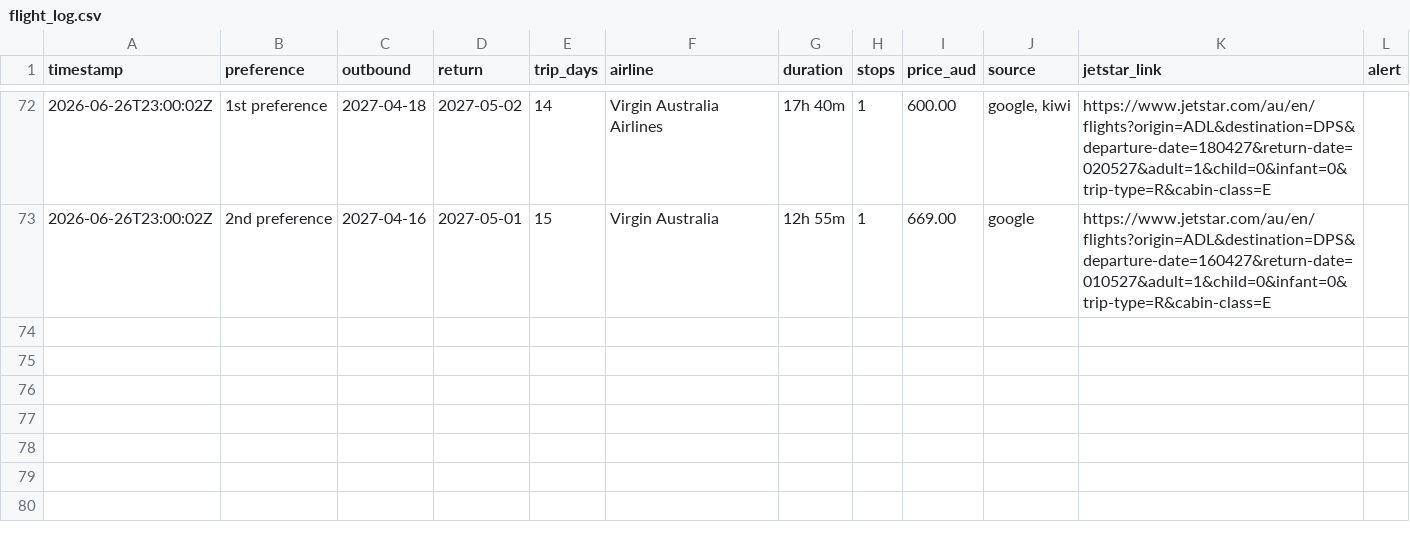
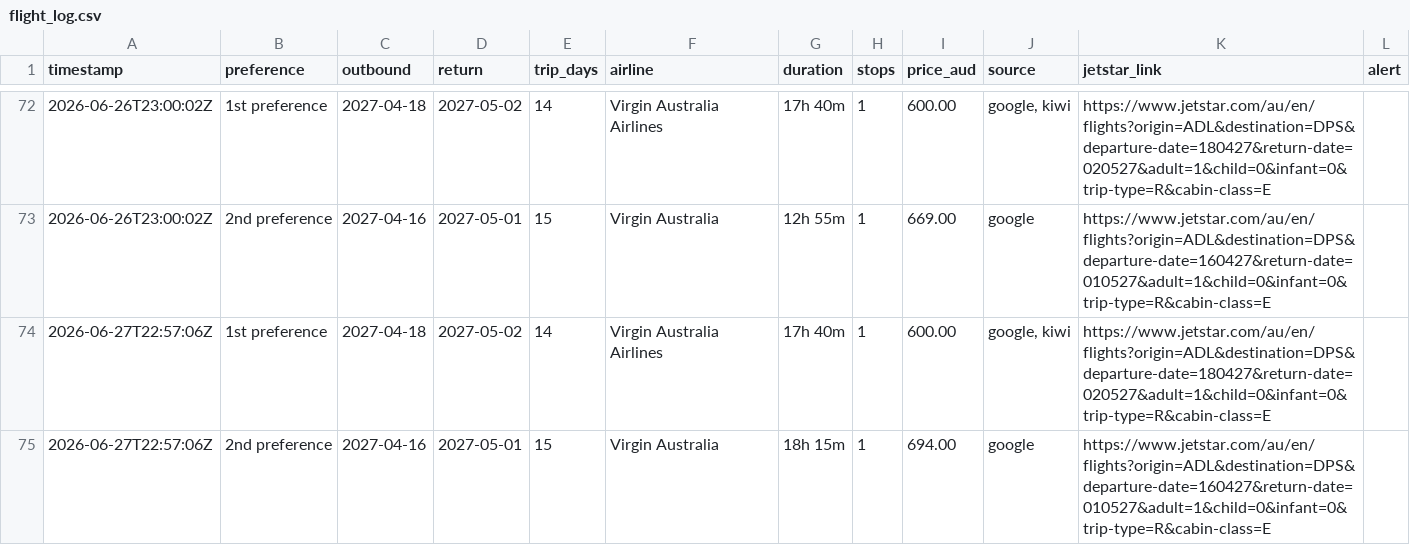
Before and after one commit to ashrleahy/FlightTracker2, a CSV file: flight_log.csv, drawn as a sheet; only a part is shown, gaps mark what is left out.

```diff
--- a/flight_log.csv
+++ b/flight_log.csv
@@ -73 +73,3 @@ timestamp,preference,outbound,return,trip_days,airline,duration,stops,price_aud,
 2026-06-26T23:00:02Z,2nd preference,2027-04-16,2027-05-01,15,Virgin Australia,12h 55m,1,669.00,google,https://www.jetstar.com/au/en/flights?origin=ADL&destination=DPS&departure-date=160427&return-date=010527&adult=1&child=0&infant=0&trip-type=R&cabin-class=E,
+2026-06-27T22:57:06Z,1st preference,2027-04-18,2027-05-02,14,Virgin Australia Airlines,17h 40m,1,600.00,"google, kiwi",https://www.jetstar.com/au/en/flights?origin=ADL&destination=DPS&departure-date=180427&return-date=020527&adult=1&child=0&infant=0&trip-type=R&cabin-class=E,
+2026-06-27T22:57:06Z,2nd preference,2027-04-16,2027-05-01,15,Virgin Australia,18h 15m,1,694.00,google,https://www.jetstar.com/au/en/flights?origin=ADL&destination=DPS&departure-date=160427&return-date=010527&adult=1&child=0&infant=0&trip-type=R&cabin-class=E,
```
Also changed, not shown: hotel_log.csv.
